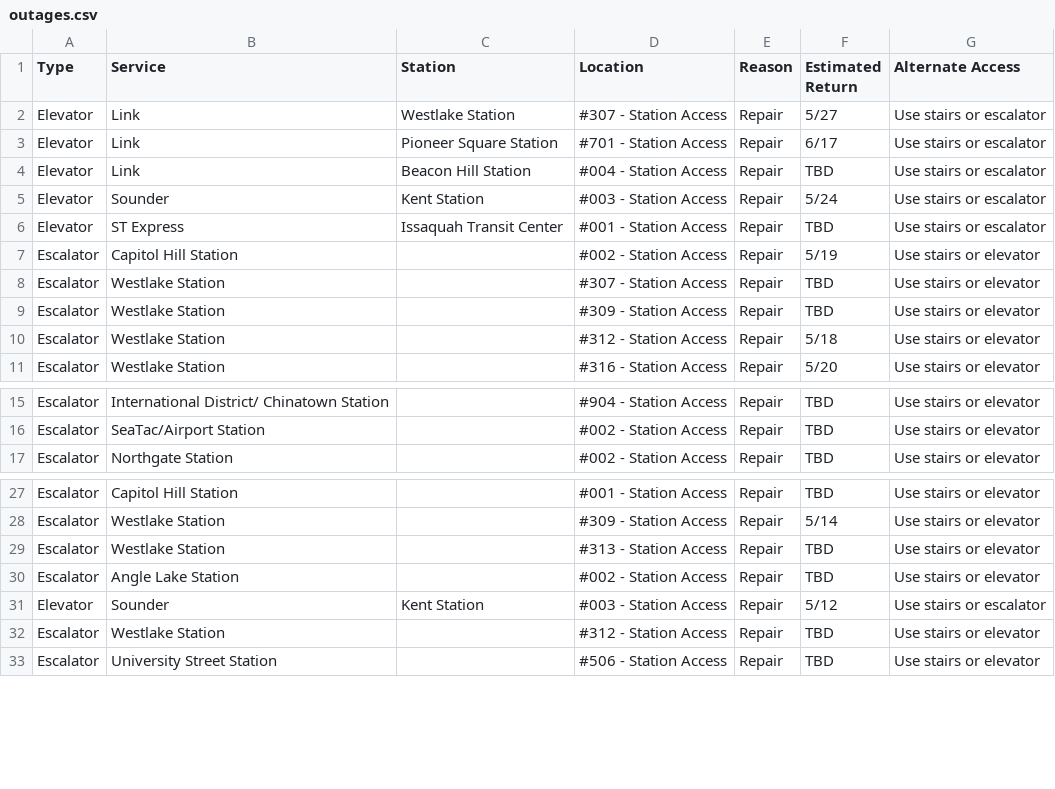
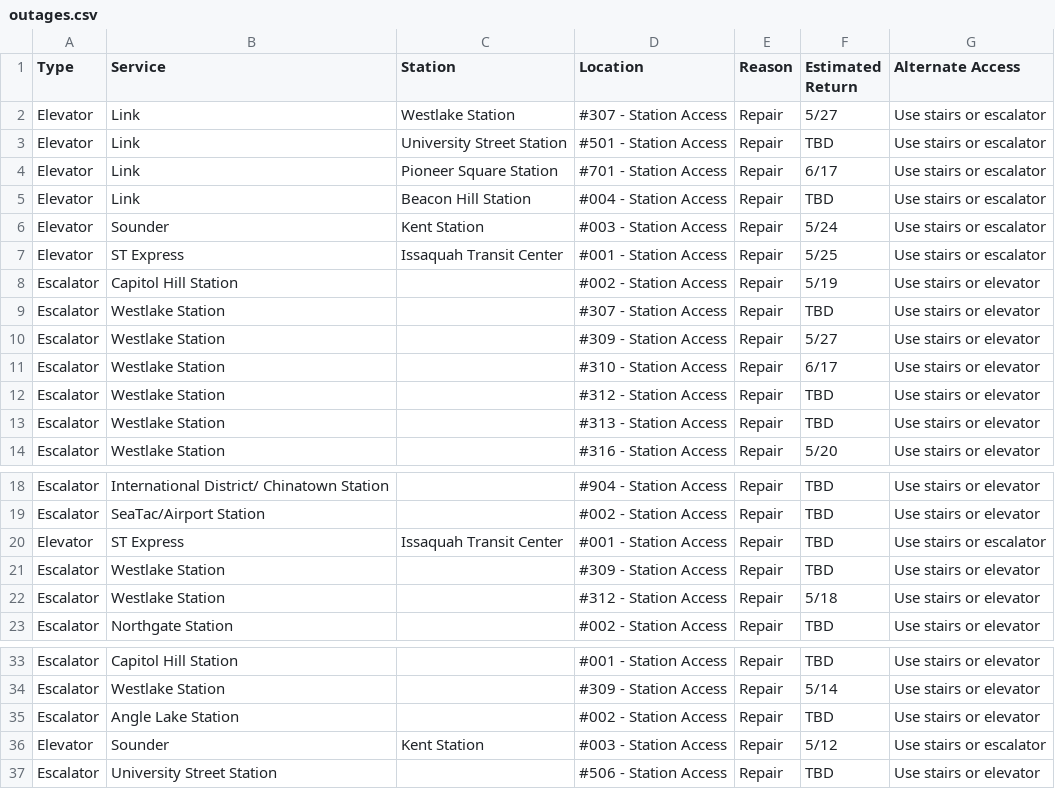
Before and after one commit to sllvn/seattle-escalators, a CSV file: data/outages.csv, drawn as a sheet; only a part is shown, gaps mark what is left out.

```diff
--- a/data/outages.csv
+++ b/data/outages.csv
@@ -2,2 +2,3 @@
 "Elevator","Link","Westlake Station","#307 - Station Access","Repair","5/27","Use stairs or escalator"
+"Elevator","Link","University Street Station","#501 - Station Access","Repair","TBD","Use stairs or escalator"
 "Elevator","Link","Pioneer Square Station","#701 - Station Access","Repair","6/17","Use stairs or escalator"
@@ -5,7 +6,9 @@
 "Elevator","Sounder","Kent Station","#003 - Station Access","Repair","5/24","Use stairs or escalator"
-"Elevator","ST Express","Issaquah Transit Center","#001 - Station Access","Repair","TBD","Use stairs or escalator"
+"Elevator","ST Express","Issaquah Transit Center","#001 - Station Access","Repair","5/25","Use stairs or escalator"
 "Escalator","Capitol Hill Station","","#002 - Station Access","Repair","5/19","Use stairs or elevator"
 "Escalator","Westlake Station","","#307 - Station Access","Repair","TBD","Use stairs or elevator"
-"Escalator","Westlake Station","","#309 - Station Access","Repair","TBD","Use stairs or elevator"
-"Escalator","Westlake Station","","#312 - Station Access","Repair","5/18","Use stairs or elevator"
+"Escalator","Westlake Station","","#309 - Station Access","Repair","5/27","Use stairs or elevator"
+"Escalator","Westlake Station","","#310 - Station Access","Repair","6/17","Use stairs or elevator"
+"Escalator","Westlake Station","","#312 - Station Access","Repair","TBD","Use stairs or elevator"
+"Escalator","Westlake Station","","#313 - Station Access","Repair","TBD","Use stairs or elevator"
 "Escalator","Westlake Station","","#316 - Station Access","Repair","5/20","Use stairs or elevator"
@@ -16,2 +19,5 @@
 "Escalator","SeaTac/Airport Station","","#002 - Station Access","Repair","TBD","Use stairs or elevator"
+"Elevator","ST Express","Issaquah Transit Center","#001 - Station Access","Repair","TBD","Use stairs or escalator"
+"Escalator","Westlake Station","","#309 - Station Access","Repair","TBD","Use stairs or elevator"
+"Escalator","Westlake Station","","#312 - Station Access","Repair","5/18","Use stairs or elevator"
 "Escalator","Northgate Station","","#002 - Station Access","Repair","TBD","Use stairs or elevator"
@@ -28,6 +34,4 @@
 "Escalator","Westlake Station","","#309 - Station Access","Repair","5/14","Use stairs or elevator"
-"Escalator","Westlake Station","","#313 - Station Access","Repair","TBD","Use stairs or elevator"
 "Escalator","Angle Lake Station","","#002 - Station Access","Repair","TBD","Use stairs or elevator"
 "Elevator","Sounder","Kent Station","#003 - Station Access","Repair","5/12","Use stairs or escalator"
-"Escalator","Westlake Station","","#312 - Station Access","Repair","TBD","Use stairs or elevator"
 "Escalator","University Street Station","","#506 - Station Access","Repair","TBD","Use stairs or elevator"
```
